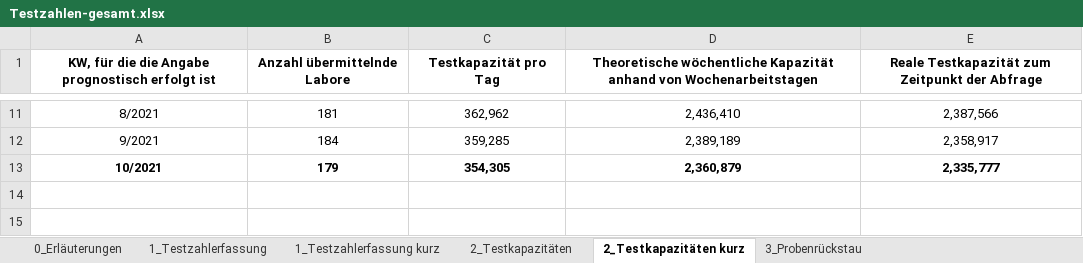
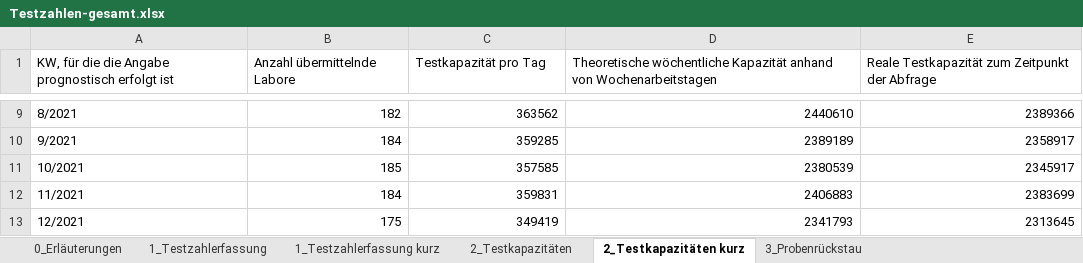
Before and after one commit to GarunWindtotem/Auswertung_Covid_19, an Excel workbook: input/Testzahlen-gesamt.xlsx, sheet 2_Testkapazitäten kurz, drawn as a sheet; only a part is shown, gaps mark what is left out; values as stored, in another font and other column widths than the file's, no borders; addresses are those after the commit; the diff covers the shown part only; the diff names each change by its address in the sheet, - before the commit and + after, or states it on an @@ line.

```diff
--- a/input/Testzahlen-gesamt.xlsx (sheet 2_Testkapazitäten kurz)
+++ b/input/Testzahlen-gesamt.xlsx (sheet 2_Testkapazitäten kurz)
@@ A1:E1 bold: on → off, alignment: center → left @@
-A9:A11 alignment: center
+A9:A11 alignment: left
-B9:E11 alignment: center
+B9:E11 alignment: right
-B9 (Anzahl übermittelnde Labore): 181
+B9 (Anzahl übermittelnde Labore): 182
-C9 (Testkapazität pro Tag): 362,962
+C9 (Testkapazität pro Tag): 363562
-D9: 2,436,410
+D9: 2440610
-E9: 2,387,566
+E9: 2389366
-C10 (Testkapazität pro Tag): 359,285
+C10 (Testkapazität pro Tag): 359285
-D10: 2,389,189
+D10: 2389189
-E10: 2,358,917
+E10: 2358917
-A11:E11 bold: on
+A11:E11 bold: off
-B11 (Anzahl übermittelnde Labore): 179
+B11 (Anzahl übermittelnde Labore): 185
-C11 (Testkapazität pro Tag): 354,305
+C11 (Testkapazität pro Tag): 357585
-D11: 2,360,879
+D11: 2380539
-E11: 2,335,777
+E11: 2345917
+row 12: 11/2021 | 184 | 359831 | 2406883 | 2383699
+row 13: 12/2021 | 175 | 349419 | 2341793 | 2313645
```
Also changed, not shown: 2 removed rows, 25 edited cells and cell formats elsewhere in this sheet, sheet 1_Testzahlerfassung, sheet 2_Testkapazitäten, sheet 3_Probenrückstau, sheet 1_Testzahlerfassung kurz, sheet 0_Erläuterungen, charts or pictures, input/Impfquotenmonitoring.xlsx, 46 other files.
